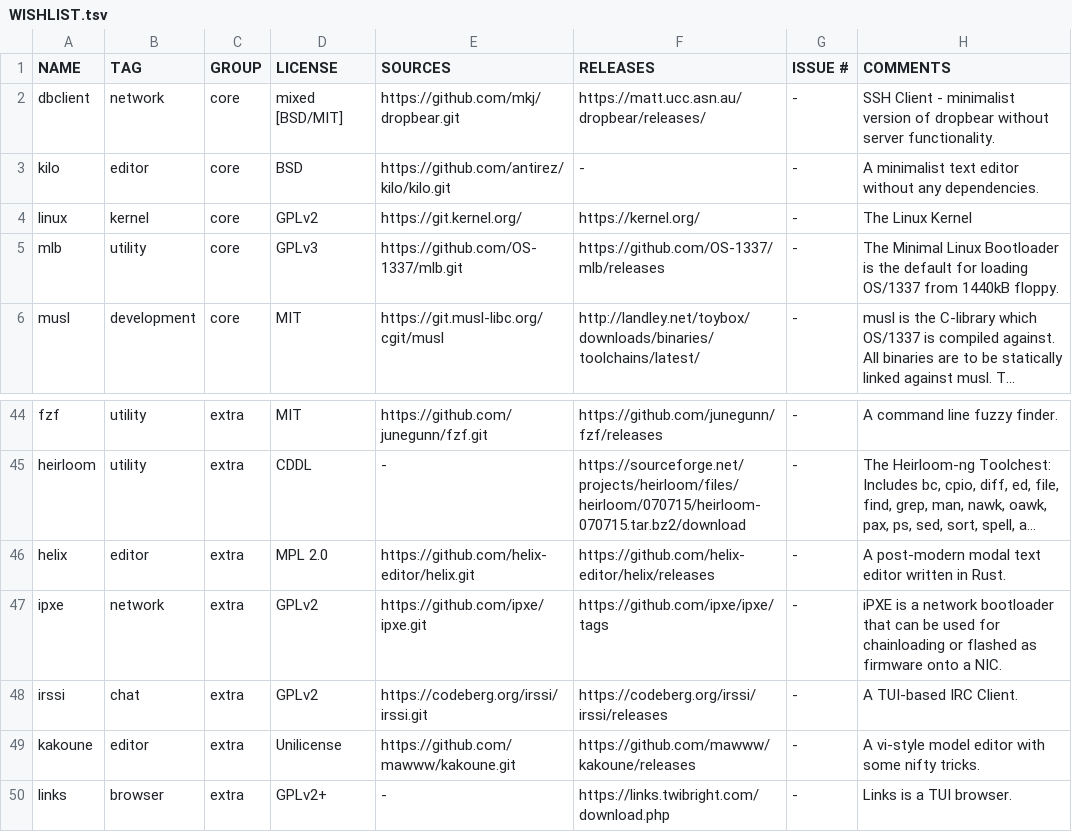
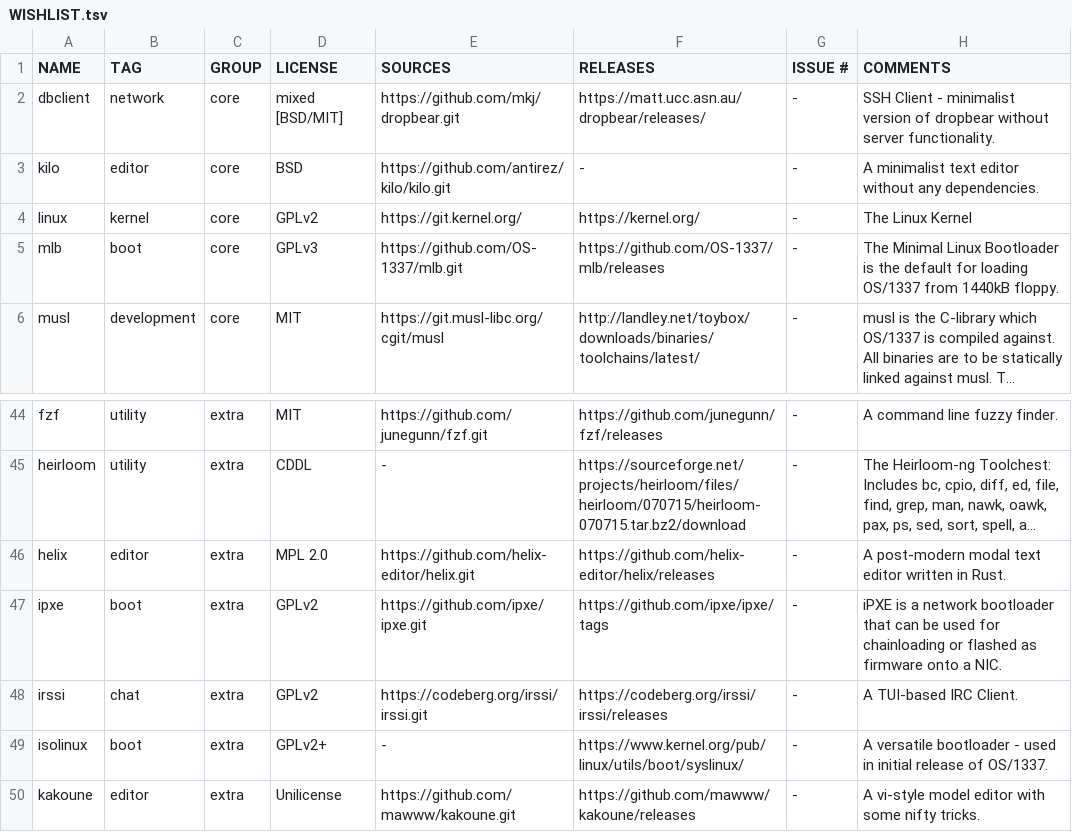
Before and after one commit to OS-1337/pkgs, a TSV file: docs/WISHLIST.tsv, drawn as a sheet; only a part is shown, gaps mark what is left out; the shorter side is filled out with more unchanged rows; long unchanged cells end in …; the diff names each change by its address in the sheet, - before the commit and + after, or states it on an @@ line.

Commit message:
Added [ISOLINUX](https://wiki.syslinux.org/wiki/index.php?title=ISOLINUX) to WISHLIST.tsv

```diff
--- a/docs/WISHLIST.tsv
+++ b/docs/WISHLIST.tsv
-B5 (TAG): utility
+B5 (TAG): boot
-B47 (TAG): network
+B47 (TAG): boot
+row 49: isolinux | boot | extra | GPLv2+ | - | https://www.kernel.org/pub/linux/utils/boot/syslinux/ | - | A versatile bootloader - used in initial release of OS/1337.
```
